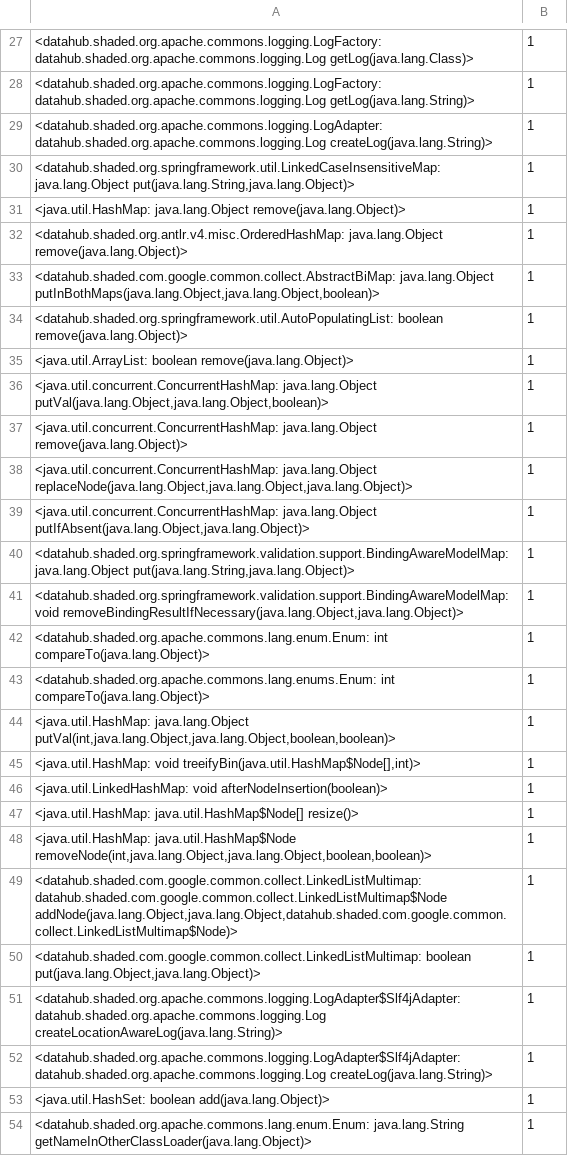
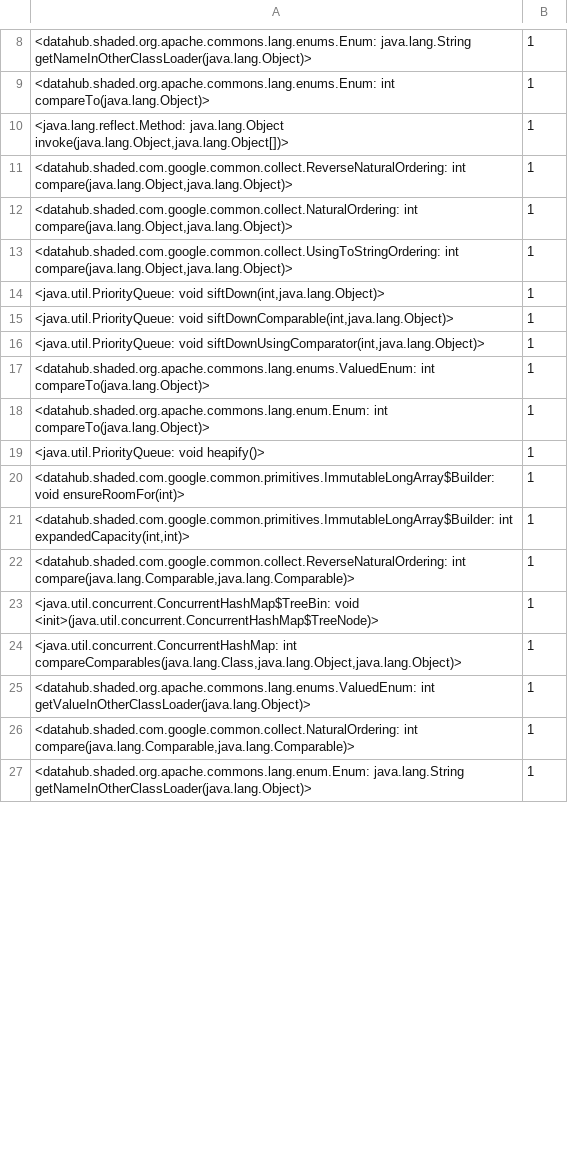
Before and after one commit to fe1w0/DeSerSniffer, a CSV file: tools/generate-gh/scc_call_graph/count_scc.csv, drawn as a sheet; only a part is shown, gaps mark what is left out; the diff covers the shown part only.

```diff
--- a/tools/generate-gh/scc_call_graph/count_scc.csv
+++ b/tools/generate-gh/scc_call_graph/count_scc.csv
@@ -27,28 +8,20 @@
-<datahub.shaded.org.apache.commons.logging.LogFactory: datahub.shaded.org.apache.commons.logging.Log getLog(java.lang.Class)>	1
-<datahub.shaded.org.apache.commons.logging.LogFactory: datahub.shaded.org.apache.commons.logging.Log getLog(java.lang.String)>	1
-<datahub.shaded.org.apache.commons.logging.LogAdapter: datahub.shaded.org.apache.commons.logging.Log createLog(java.lang.String)>	1
-<datahub.shaded.org.springframework.util.LinkedCaseInsensitiveMap: java.lang.Object put(java.lang.String,java.lang.Object)>	1
-<java.util.HashMap: java.lang.Object remove(java.lang.Object)>	1
-<datahub.shaded.org.antlr.v4.misc.OrderedHashMap: java.lang.Object remove(java.lang.Object)>	1
-<datahub.shaded.com.google.common.collect.AbstractBiMap: java.lang.Object putInBothMaps(java.lang.Object,java.lang.Object,boolean)>	1
-<datahub.shaded.org.springframework.util.AutoPopulatingList: boolean remove(java.lang.Object)>	1
-<java.util.ArrayList: boolean remove(java.lang.Object)>	1
-<java.util.concurrent.ConcurrentHashMap: java.lang.Object putVal(java.lang.Object,java.lang.Object,boolean)>	1
-<java.util.concurrent.ConcurrentHashMap: java.lang.Object remove(java.lang.Object)>	1
-<java.util.concurrent.ConcurrentHashMap: java.lang.Object replaceNode(java.lang.Object,java.lang.Object,java.lang.Object)>	1
-<java.util.concurrent.ConcurrentHashMap: java.lang.Object putIfAbsent(java.lang.Object,java.lang.Object)>	1
-<datahub.shaded.org.springframework.validation.support.BindingAwareModelMap: java.lang.Object put(java.lang.String,java.lang.Object)>	1
-<datahub.shaded.org.springframework.validation.support.BindingAwareModelMap: void removeBindingResultIfNecessary(java.lang.Object,java.lang.Object)>	1
+<datahub.shaded.org.apache.commons.lang.enums.Enum: java.lang.String getNameInOtherClassLoader(java.lang.Object)>	1
+<datahub.shaded.org.apache.commons.lang.enums.Enum: int compareTo(java.lang.Object)>	1
+<java.lang.reflect.Method: java.lang.Object invoke(java.lang.Object,java.lang.Object[])>	1
+<datahub.shaded.com.google.common.collect.ReverseNaturalOrdering: int compare(java.lang.Object,java.lang.Object)>	1
+<datahub.shaded.com.google.common.collect.NaturalOrdering: int compare(java.lang.Object,java.lang.Object)>	1
+<datahub.shaded.com.google.common.collect.UsingToStringOrdering: int compare(java.lang.Object,java.lang.Object)>	1
+<java.util.PriorityQueue: void siftDown(int,java.lang.Object)>	1
+<java.util.PriorityQueue: void siftDownComparable(int,java.lang.Object)>	1
+<java.util.PriorityQueue: void siftDownUsingComparator(int,java.lang.Object)>	1
+<datahub.shaded.org.apache.commons.lang.enums.ValuedEnum: int compareTo(java.lang.Object)>	1
 <datahub.shaded.org.apache.commons.lang.enum.Enum: int compareTo(java.lang.Object)>	1
-<datahub.shaded.org.apache.commons.lang.enums.Enum: int compareTo(java.lang.Object)>	1
-<java.util.HashMap: java.lang.Object putVal(int,java.lang.Object,java.lang.Object,boolean,boolean)>	1
-<java.util.HashMap: void treeifyBin(java.util.HashMap$Node[],int)>	1
-<java.util.LinkedHashMap: void afterNodeInsertion(boolean)>	1
-<java.util.HashMap: java.util.HashMap$Node[] resize()>	1
-<java.util.HashMap: java.util.HashMap$Node removeNode(int,java.lang.Object,java.lang.Object,boolean,boolean)>	1
-<datahub.shaded.com.google.common.collect.LinkedListMultimap: datahub.shaded.com.google.common.collect.LinkedListMultimap$Node addNode(java.lang.Object,java.lang.Object,datahub.shaded.com.google.common.collect.LinkedListMultimap$Node)>	1
-<datahub.shaded.com.google.common.collect.LinkedListMultimap: boolean put(java.lang.Object,java.lang.Object)>	1
-<datahub.shaded.org.apache.commons.logging.LogAdapter$Slf4jAdapter: datahub.shaded.org.apache.commons.logging.Log createLocationAwareLog(java.lang.String)>	1
-<datahub.shaded.org.apache.commons.logging.LogAdapter$Slf4jAdapter: datahub.shaded.org.apache.commons.logging.Log createLog(java.lang.String)>	1
-<java.util.HashSet: boolean add(java.lang.Object)>	1
+<java.util.PriorityQueue: void heapify()>	1
+<datahub.shaded.com.google.common.primitives.ImmutableLongArray$Builder: void ensureRoomFor(int)>	1
+<datahub.shaded.com.google.common.primitives.ImmutableLongArray$Builder: int expandedCapacity(int,int)>	1
+<datahub.shaded.com.google.common.collect.ReverseNaturalOrdering: int compare(java.lang.Comparable,java.lang.Comparable)>	1
+<java.util.concurrent.ConcurrentHashMap$TreeBin: void <init>(java.util.concurrent.ConcurrentHashMap$TreeNode)>	1
+<java.util.concurrent.ConcurrentHashMap: int compareComparables(java.lang.Class,java.lang.Object,java.lang.Object)>	1
+<datahub.shaded.org.apache.commons.lang.enums.ValuedEnum: int getValueInOtherClassLoader(java.lang.Object)>	1
+<datahub.shaded.com.google.common.collect.NaturalOrdering: int compare(java.lang.Comparable,java.lang.Comparable)>	1
 <datahub.shaded.org.apache.commons.lang.enum.Enum: java.lang.String getNameInOtherClassLoader(java.lang.Object)>	1
```
Also changed, not shown: 2 added rows, 35 removed rows and 5 edited cells elsewhere in this file, 14 other files.
